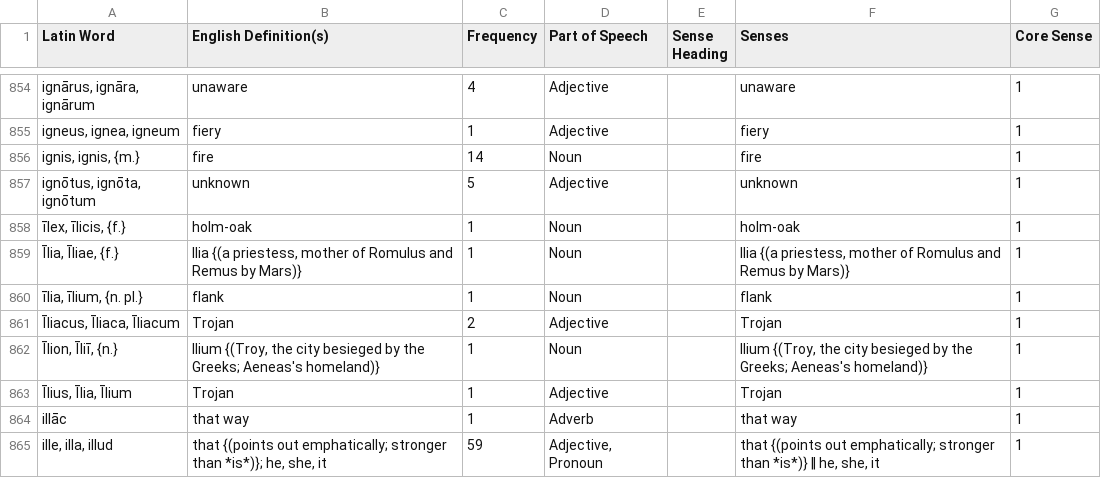
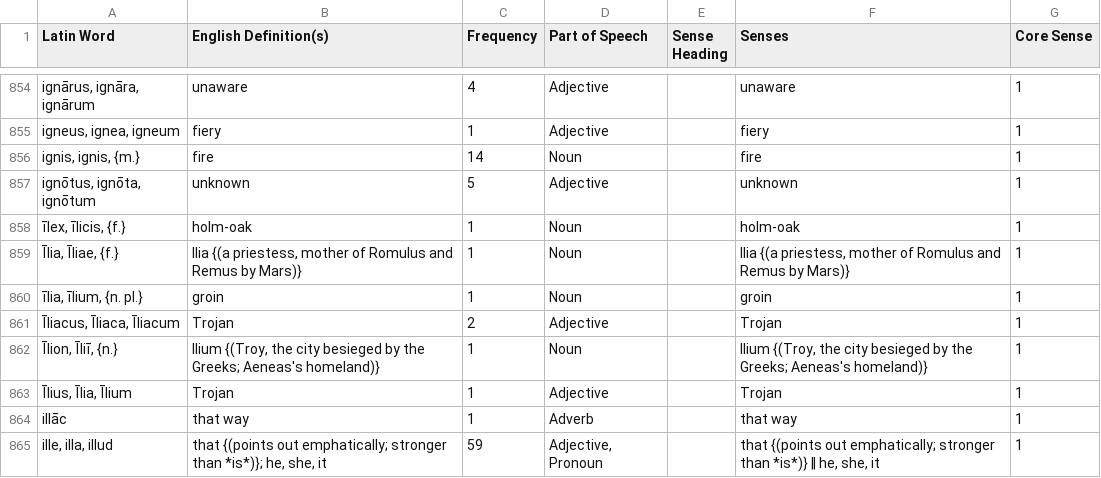
Before and after one commit to samuelshotchkiss-jpg/latindictionary-ece2627, a CSV file: vocabulary.csv, drawn as a sheet; only a part is shown, gaps mark what is left out; the diff names each change by its address in the sheet, - before the commit and + after, or states it on an @@ line.

Commit message:
Regenerate vocabulary.csv + forms.csv from the toolkit (commit d66cd53c, 2026-10-11)

```diff
--- a/vocabulary.csv
+++ b/vocabulary.csv
-B860 (English Definition(s)): flank
+B860 (English Definition(s)): groin
-F860 (Senses): flank
+F860 (Senses): groin
```
